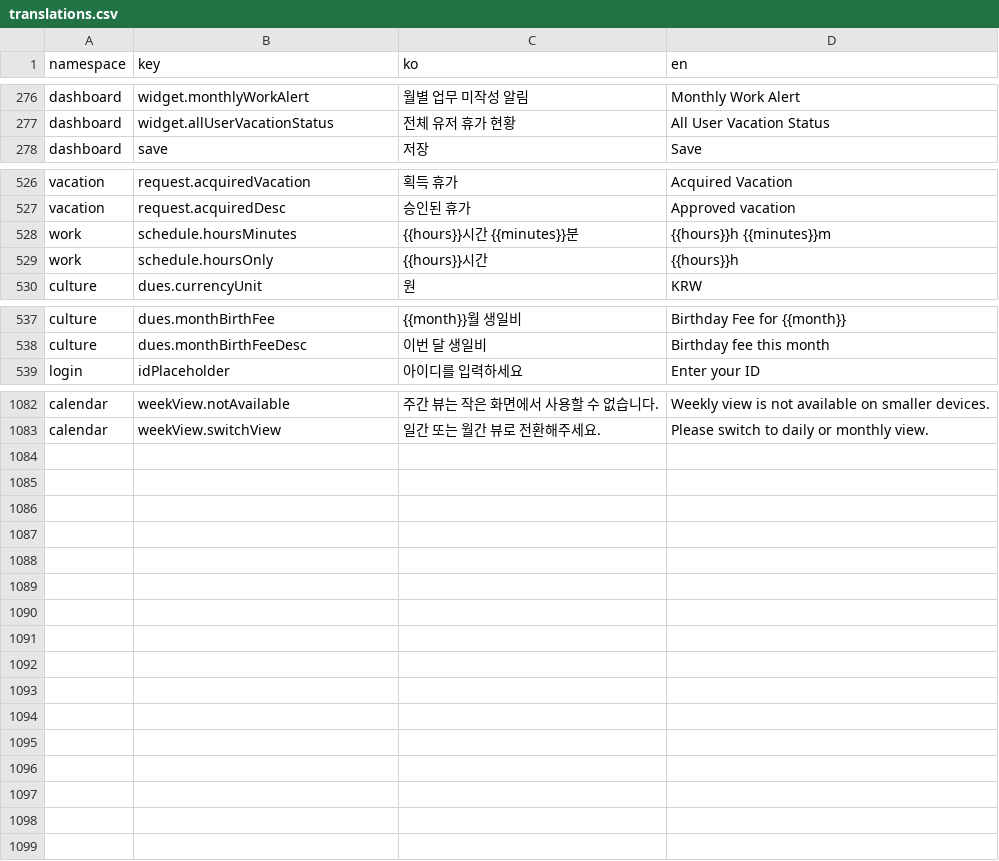
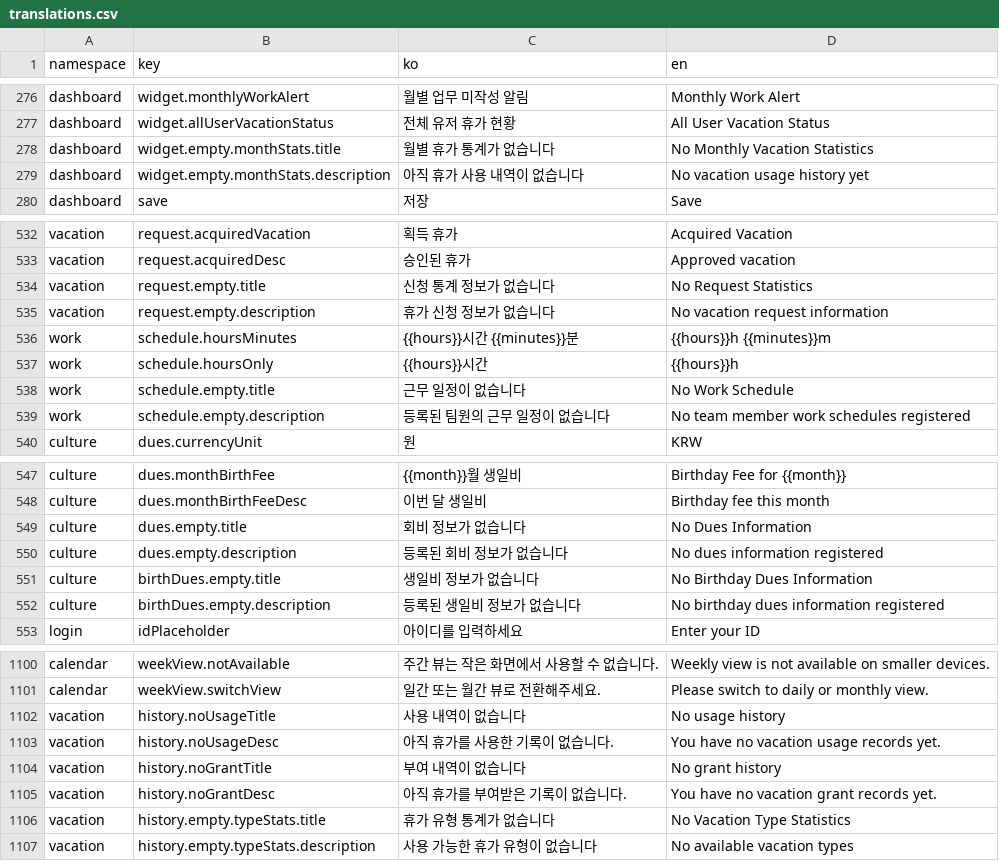
Before and after one commit to lshdainty/porest-hr-front, a CSV file: i18n/translations.csv, drawn as a sheet; only a part is shown, gaps mark what is left out; the diff covers the shown part only; the diff names each change by its address in the sheet, - before the commit and + after, or states it on an @@ line.

Commit message:
위젯별 empty, skeleton 컴포넌트 처리 진행

```diff
--- a/i18n/translations.csv
+++ b/i18n/translations.csv
+row 278: dashboard | widget.empty.monthStats.title | 월별 휴가 통계가 없습니다 | No Monthly Vacation Statistics
+row 279: dashboard | widget.empty.monthStats.description | 아직 휴가 사용 내역이 없습니다 | No vacation usage history yet
+row 534: vacation | request.empty.title | 신청 통계 정보가 없습니다 | No Request Statistics
+row 535: vacation | request.empty.description | 휴가 신청 정보가 없습니다 | No vacation request information
+row 538: work | schedule.empty.title | 근무 일정이 없습니다 | No Work Schedule
+row 539: work | schedule.empty.description | 등록된 팀원의 근무 일정이 없습니다 | No team member work schedules registered
+row 549: culture | dues.empty.title | 회비 정보가 없습니다 | No Dues Information
+row 550: culture | dues.empty.description | 등록된 회비 정보가 없습니다 | No dues information registered
+row 551: culture | birthDues.empty.title | 생일비 정보가 없습니다 | No Birthday Dues Information
+row 552: culture | birthDues.empty.description | 등록된 생일비 정보가 없습니다 | No birthday dues information registered
+row 1102: vacation | history.noUsageTitle | 사용 내역이 없습니다 | No usage history
+row 1103: vacation | history.noUsageDesc | 아직 휴가를 사용한 기록이 없습니다. | You have no vacation usage records yet.
+row 1104: vacation | history.noGrantTitle | 부여 내역이 없습니다 | No grant history
+row 1105: vacation | history.noGrantDesc | 아직 휴가를 부여받은 기록이 없습니다. | You have no vacation grant records yet.
+row 1106: vacation | history.empty.typeStats.title | 휴가 유형 통계가 없습니다 | No Vacation Type Statistics
+row 1107: vacation | history.empty.typeStats.description | 사용 가능한 휴가 유형이 없습니다 | No available vacation types
```
Also changed, not shown: 8 added rows elsewhere in this file, 58 other files.
